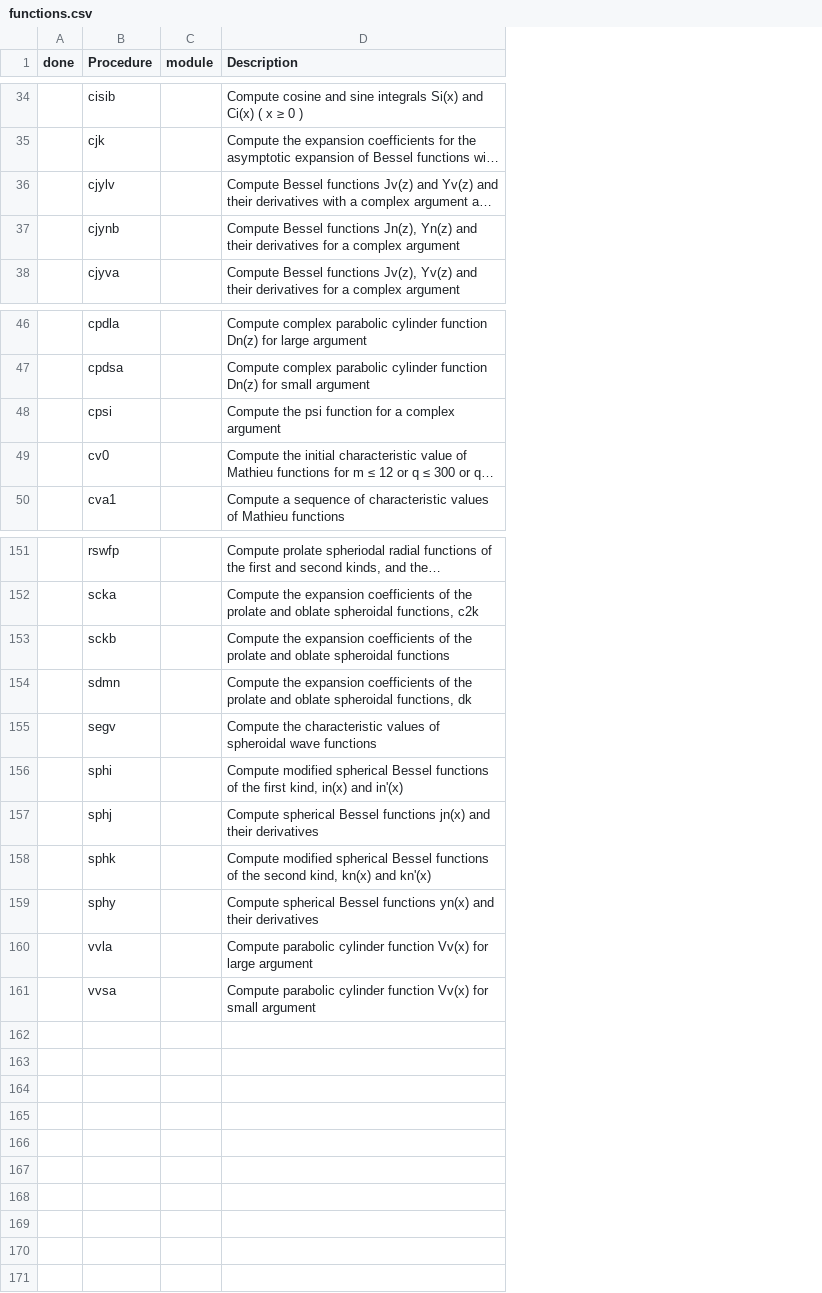
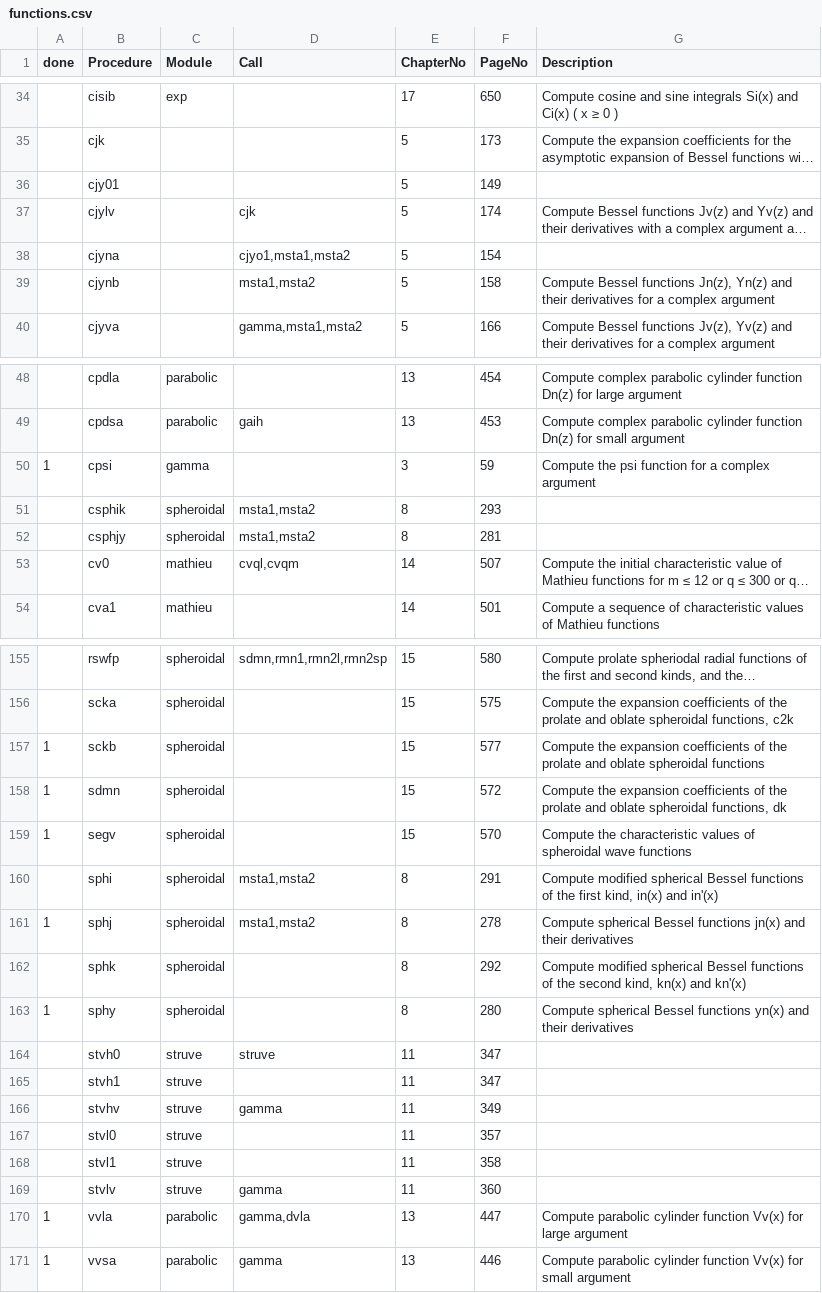
Before and after one commit to inkydragon/PureSpecial.jl, a CSV file: dev/specfun/functions.csv, drawn as a sheet; only a part is shown, gaps mark what is left out; long unchanged cells end in …; removed rows and columns are numbered as before the commit, all else as after; the diff covers the shown part only; the diff names each change by its address in the sheet, - before the commit and + after, or states it on an @@ line.

```diff
--- a/dev/specfun/functions.csv
+++ b/dev/specfun/functions.csv
-column C (module), empty
+column C (Module), row 34: exp; rows 48-50: parabolic | parabolic | gamma; rows 53-54: mathieu | mathieu; rows 155-163: all spheroidal; rows 170-171: parabolic | parabolic
+column D (Call), row 37: cjk; rows 39-40: msta1,msta2 | gamma,msta1,msta2; row 49: gaih; row 53: cvql,cvqm; rows 155-161: sdmn,rmn1,rmn2l,rmn2sp |  |  |  |  | msta1,msta2 | msta1,msta2; rows 170-171: gamma,dvla | gamma
+column E (ChapterNo), rows 34-35: 17 | 5; row 37: 5; rows 39-40: 5 | 5; rows 48-50: 13 | 13 | 3; rows 53-54: 14 | 14; rows 155-163: 15 | 15 | 15 | 15 | 15 | 8 | 8 | 8 | 8; rows 170-171: 13 | 13
+column F (PageNo), rows 34-35: 650 | 173; row 37: 174; rows 39-40: 158 | 166; rows 48-50: 454 | 453 | 59; rows 53-54: 507 | 501; rows 155-163: 580 | 575 | 577 | 572 | 570 | 291 | 278 | 292 | 280; rows 170-171: 447 | 446
+row 36:  | cjy01 |  |  | 5 | 149
+row 38:  | cjyna |  | cjyo1,msta1,msta2 | 5 | 154
-A50 (done): (empty)
+A50 (done): 1
+row 51:  | csphik | spheroidal | msta1,msta2 | 8 | 293
+row 52:  | csphjy | spheroidal | msta1,msta2 | 8 | 281
-A157:A159 (done): (empty)
+A157:A159 (done): 1
-A161 (done): (empty)
+A161 (done): 1
-A163 (done): (empty)
+A163 (done): 1
+row 164:  | stvh0 | struve | struve | 11 | 347
+row 165:  | stvh1 | struve |  | 11 | 347
+row 166:  | stvhv | struve | gamma | 11 | 349
+row 167:  | stvl0 | struve |  | 11 | 357
+row 168:  | stvl1 | struve |  | 11 | 358
+row 169:  | stvlv | struve | gamma | 11 | 360
-A170:A171 (done): (empty)
+A170:A171 (done): 1
```
Also changed, not shown: 35 edited cells elsewhere in this file, 14 other files.
